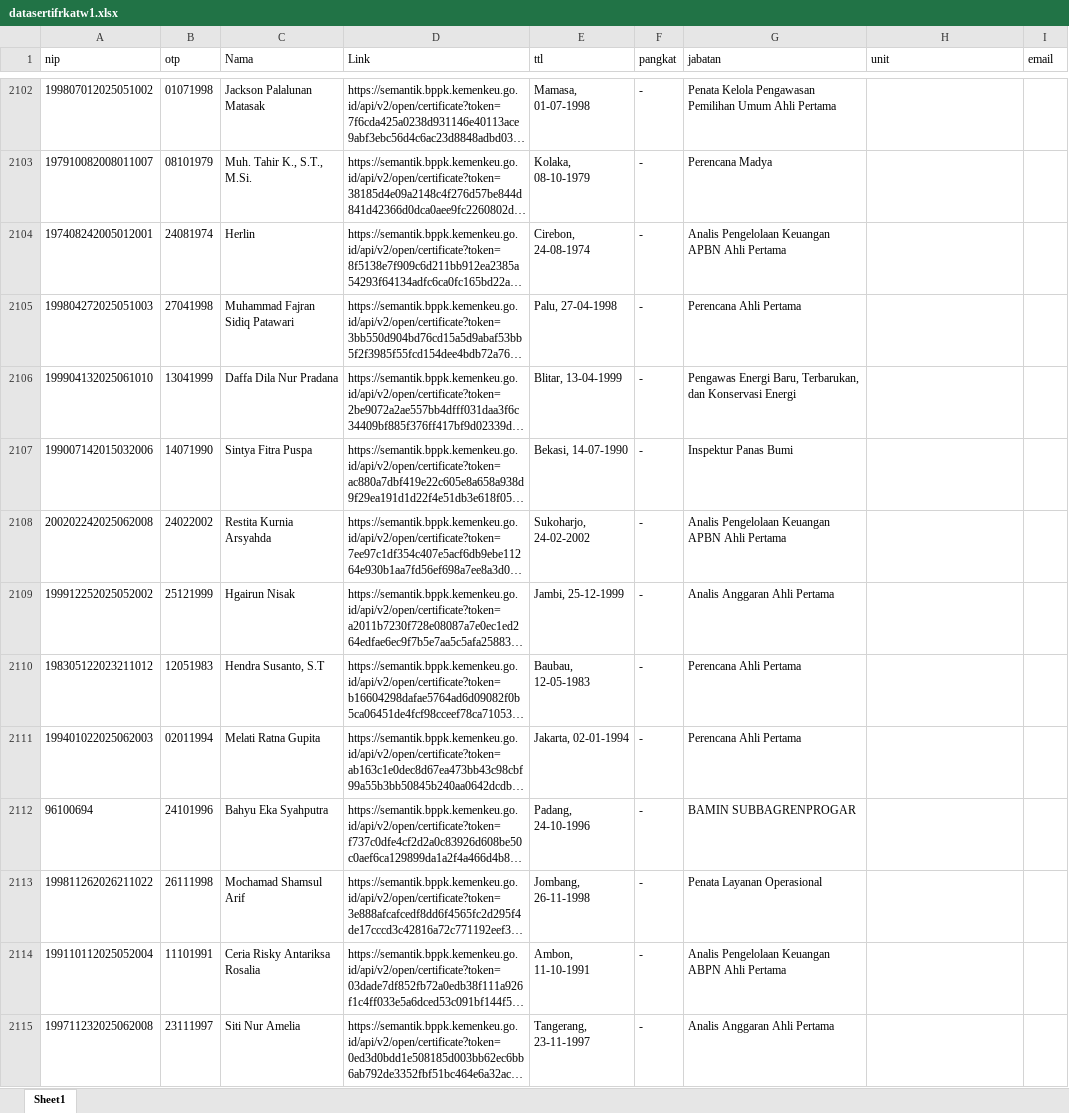
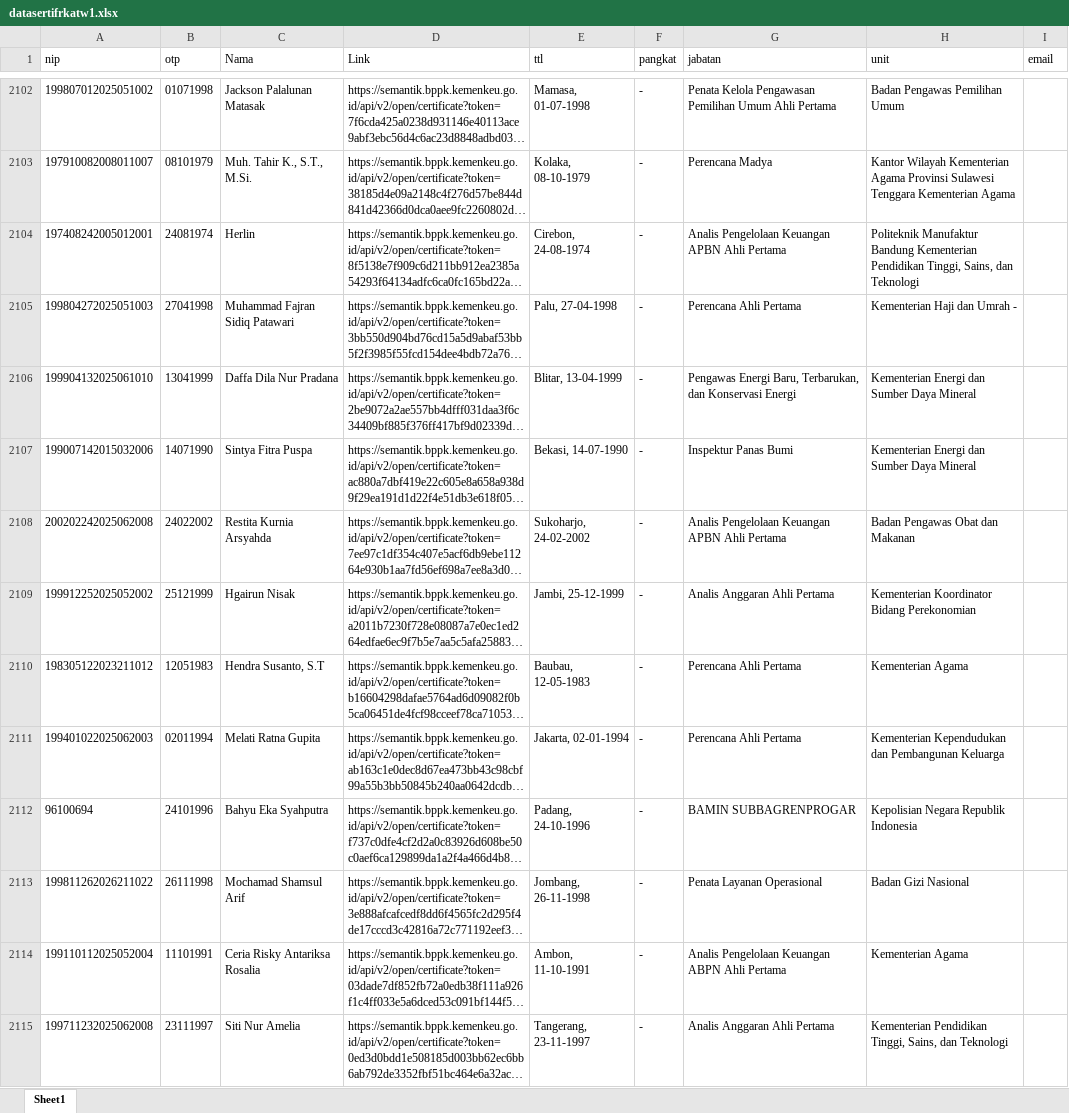
Before and after one commit to rifmag/sertifrka, an Excel workbook: datasertifrkatw1.xlsx, sheet Sheet1, drawn as a sheet; only a part is shown, gaps mark what is left out; long unchanged cells end in …; values as stored, in another font and other column widths than the file's, no borders; the diff covers the shown part only; the diff names each change by its address in the sheet, - before the commit and + after, or states it on an @@ line.

Commit message:
Add files via upload

```diff
--- a/datasertifrkatw1.xlsx (sheet Sheet1)
+++ b/datasertifrkatw1.xlsx (sheet Sheet1)
-H2102 (unit): (empty)
+H2102 (unit): Badan Pengawas Pemilihan Umum
-H2103 (unit): (empty)
+H2103 (unit): Kantor Wilayah Kementerian Agama Provinsi Sulawesi Tenggara Kementerian Agama
-H2104 (unit): (empty)
+H2104 (unit): Politeknik Manufaktur Bandung Kementerian Pendidikan Tinggi, Sains, dan Teknologi
-H2105 (unit): (empty)
+H2105 (unit): Kementerian Haji dan Umrah -
-H2106:H2107 (unit): (empty)
+H2106:H2107 (unit): Kementerian Energi dan Sumber Daya Mineral
-H2108 (unit): (empty)
+H2108 (unit): Badan Pengawas Obat dan Makanan
-H2109 (unit): (empty)
+H2109 (unit): Kementerian Koordinator Bidang Perekonomian
-H2110 (unit): (empty)
+H2110 (unit): Kementerian Agama
-H2111 (unit): (empty)
+H2111 (unit): Kementerian Kependudukan dan Pembangunan Keluarga
-H2112 (unit): (empty)
+H2112 (unit): Kepolisian Negara Republik Indonesia
-H2113 (unit): (empty)
+H2113 (unit): Badan Gizi Nasional
-H2114 (unit): (empty)
+H2114 (unit): Kementerian Agama
-H2115 (unit): (empty)
+H2115 (unit): Kementerian Pendidikan Tinggi, Sains, dan Teknologi
```
Also changed, not shown: 501 edited cells elsewhere in this sheet.
